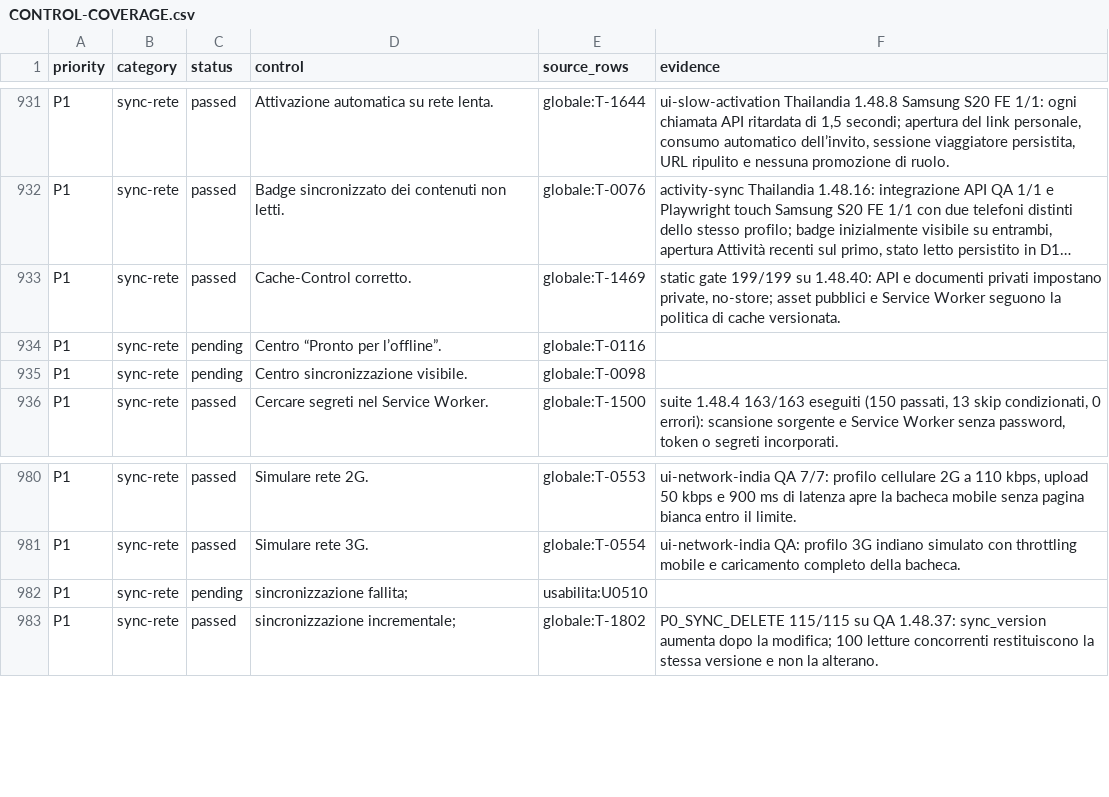
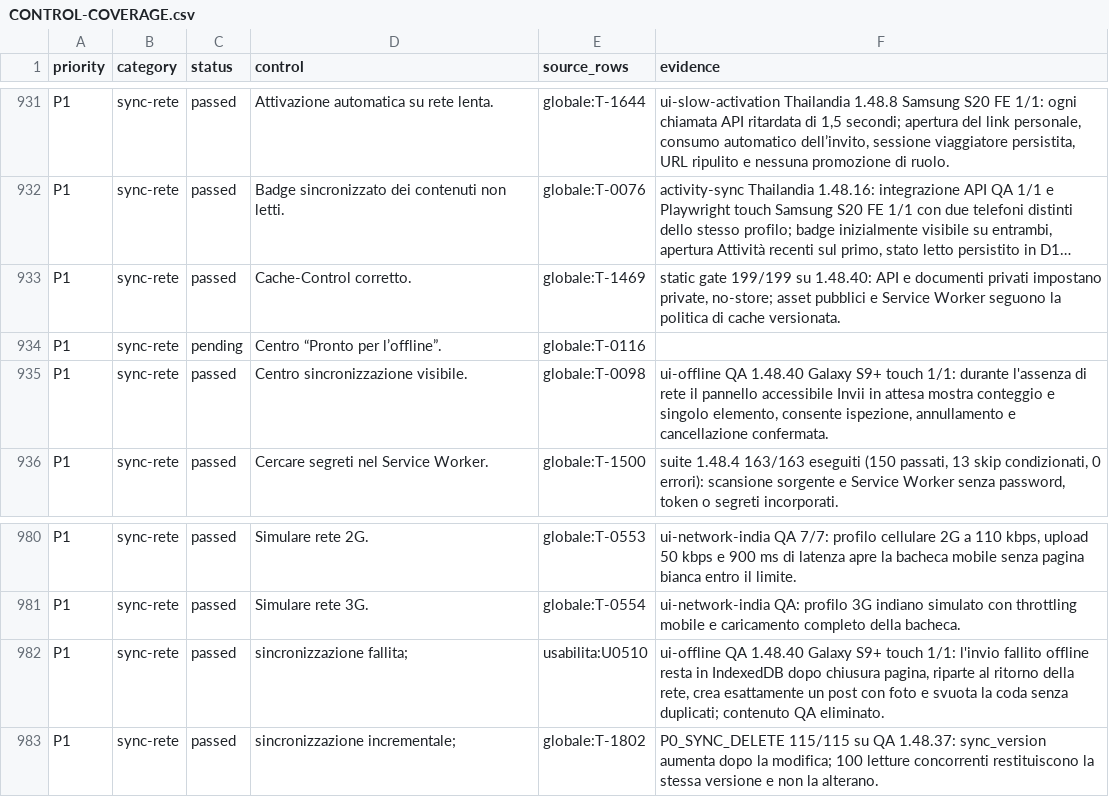
Before and after one commit to andreacivi80/viaggio-in-india, a CSV file: docs/CONTROL-COVERAGE.csv, drawn as a sheet; only a part is shown, gaps mark what is left out; long unchanged cells end in ….

Commit message:
Record-offline-sync-recovery

```diff
--- a/docs/CONTROL-COVERAGE.csv
+++ b/docs/CONTROL-COVERAGE.csv
@@ -934,3 +934,3 @@ P1,sync-rete,passed,Cache-Control corretto.,globale:T-1469,"static gate 199/199
 P1,sync-rete,pending,Centro “Pronto per l’offline”.,globale:T-0116,
-P1,sync-rete,pending,Centro sincronizzazione visibile.,globale:T-0098,
+P1,sync-rete,passed,Centro sincronizzazione visibile.,globale:T-0098,"ui-offline QA 1.48.40 Galaxy S9+ touch 1/1: durante l'assenza di rete il pannello accessibile Invii in attesa mostra conteggio e singolo elemento, consente ispezione, annullamento e cancellazione confermata."
 P1,sync-rete,passed,Cercare segreti nel Service Worker.,globale:T-1500,"suite 1.48.4 163/163 eseguiti (150 passati, 13 skip condizionati, 0 errori): scansione sorgente e Service Worker senza password, token o segreti incorporati."
@@ -981,3 +981,3 @@ P1,sync-rete,passed,Simulare rete 2G.,globale:T-0553,"ui-network-india QA 7/7: p
 P1,sync-rete,passed,Simulare rete 3G.,globale:T-0554,ui-network-india QA: profilo 3G indiano simulato con throttling mobile e caricamento completo della bacheca.
-P1,sync-rete,pending,sincronizzazione fallita;,usabilita:U0510,
+P1,sync-rete,passed,sincronizzazione fallita;,usabilita:U0510,"ui-offline QA 1.48.40 Galaxy S9+ touch 1/1: l'invio fallito offline resta in IndexedDB dopo chiusura pagina, riparte al ritorno della rete, crea esattamente un post con foto e svuota la coda senza duplicati; contenuto QA eliminato."
 P1,sync-rete,passed,sincronizzazione incrementale;,globale:T-1802,P0_SYNC_DELETE 115/115 su QA 1.48.37: sync_version aumenta dopo la modifica; 100 letture concorrenti restituiscono la stessa versione e non la alterano.
```
Also changed, not shown: 2 other files.
